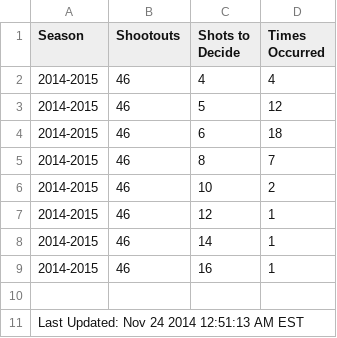
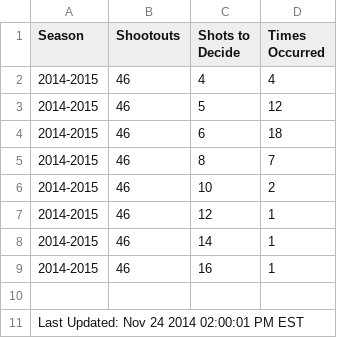
Before and after one commit to pyreking/Shootout, a CSV file: shots/shots.csv, drawn as a sheet.

```diff
--- a/shots/shots.csv
+++ b/shots/shots.csv
@@ -10,2 +10,2 @@ Season|Shootouts|Shots to Decide|Times Occurred
 
-Last Updated: Nov 24 2014 12:51:13 AM EST
+Last Updated: Nov 24 2014 02:00:01 PM EST
```
Also changed, not shown: summary/current.csv, 2 other files.
